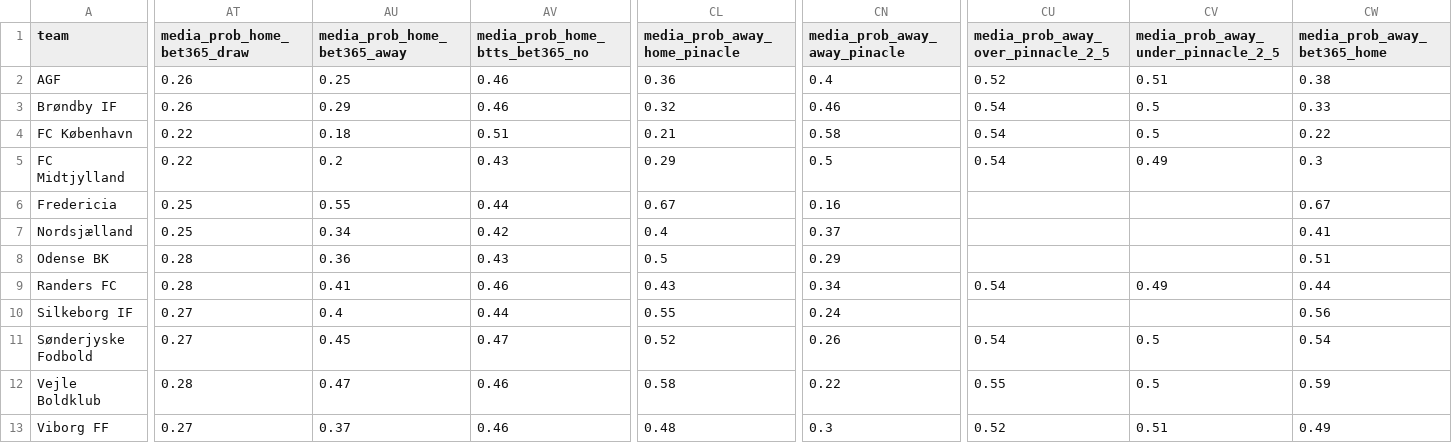
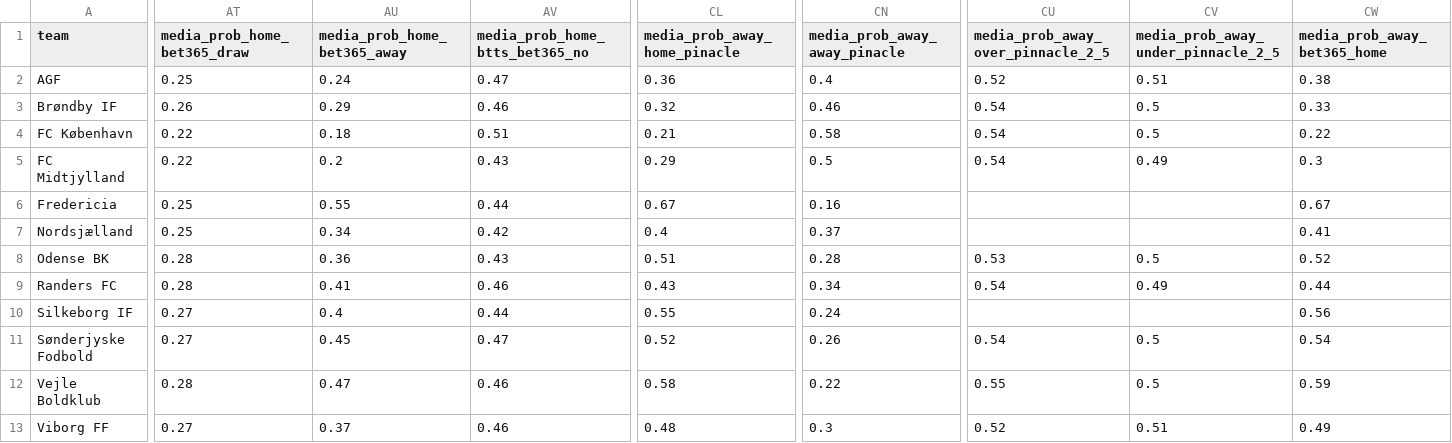
Before and after one commit to bet2all/bet2all, a CSV file: data/season_2025/stats_teams_2025/media_times_Denmark_Superliga_2025-2026.csv, drawn as a sheet; only a part is shown, gaps mark what is left out; the diff covers the shown part only; the diff names each change by its address in the sheet, - before the commit and + after, or states it on an @@ line.

Commit message:
Atualizando data/season_2025/stats_teams_2025/media_times_Denmark_Superliga_2025-2026.csv via script

```diff
--- a/data/season_2025/stats_teams_2025/media_times_Denmark_Superliga_2025-2026.csv
+++ b/data/season_2025/stats_teams_2025/media_times_Denmark_Superliga_2025-2026.csv
-AT2 (media_prob_home_bet365_draw): 0.26
+AT2 (media_prob_home_bet365_draw): 0.25
-AU2 (media_prob_home_bet365_away): 0.25
+AU2 (media_prob_home_bet365_away): 0.24
-AV2 (media_prob_home_btts_bet365_no): 0.46
+AV2 (media_prob_home_btts_bet365_no): 0.47
-CL8 (media_prob_away_home_pinacle): 0.5
+CL8 (media_prob_away_home_pinacle): 0.51
-CN8 (media_prob_away_away_pinacle): 0.29
+CN8 (media_prob_away_away_pinacle): 0.28
-CU8: (empty)
+CU8: 0.53
-CV8: (empty)
+CV8: 0.5
-CW8 (media_prob_away_bet365_home): 0.51
+CW8 (media_prob_away_bet365_home): 0.52
```
Also changed, not shown: 3 edited cells elsewhere in this file.
